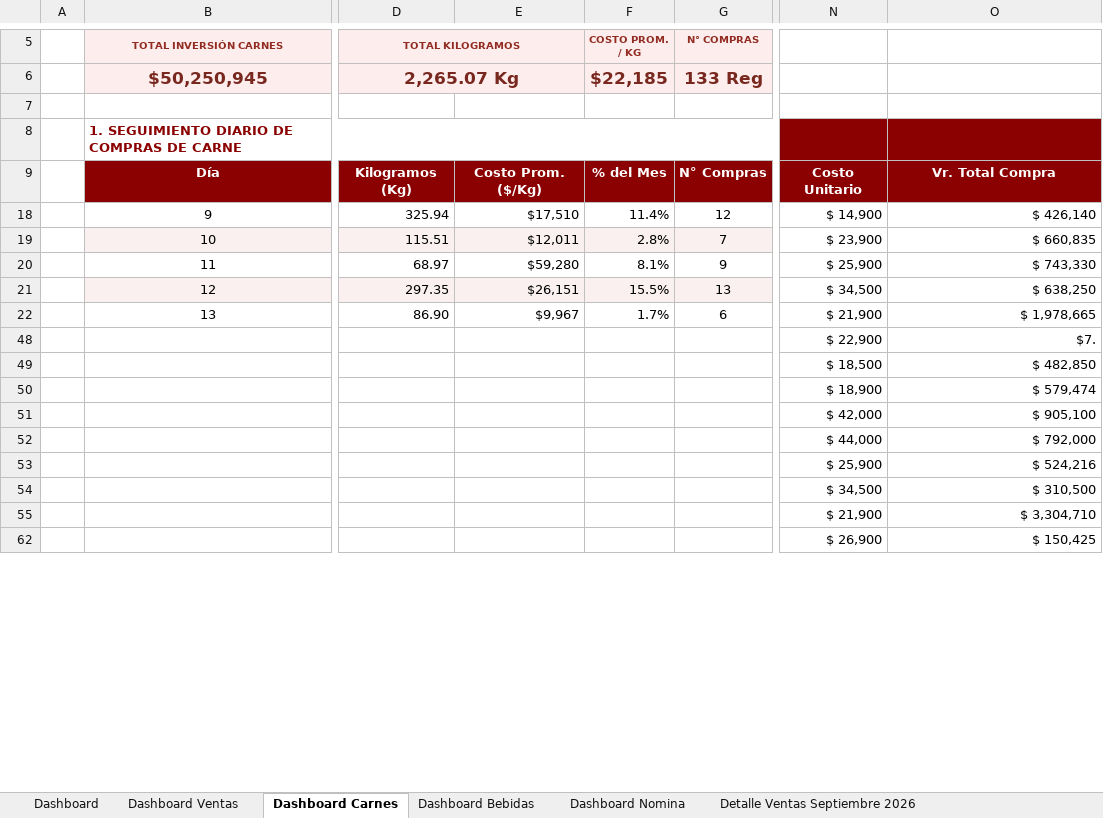
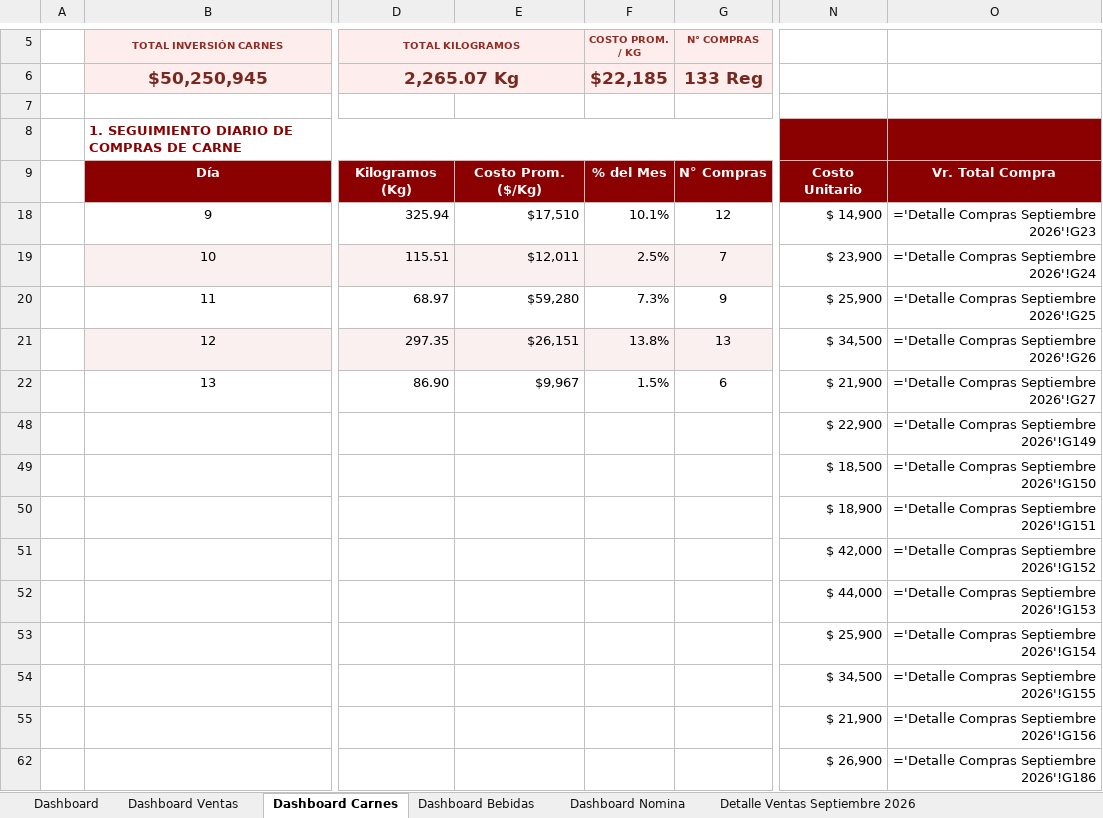
Before and after one commit to jungle13/costos_finca, an Excel workbook: SEPTIEMBRE 2026/COSTOS_GASTOS_SEPTIEMBRE_2026.xlsx, sheet Dashboard Carnes, drawn as a sheet; only a part is shown, gaps mark what is left out; values as stored, in another font and other column widths than the file's, no borders; formulas without a stored value are shown as written; the diff covers the shown part only; the diff names each change by its address in the sheet, - before the commit and + after, or states it on an @@ line.

Commit message:
feat(compras): procesar 5 nuevos documentos escaneados de facturas (167 items) y sincronizar dashboards
- Filtrado y exclusion de 90 items duplicados ya registrados
- Insercion de 167 nuevos registros en Detalle Compras (filas 724 a 890)
- Actualizacion y cuadratura matematica de Dashboard general (Total compras: ,405,306.61)
- Actualizacion de Dashboard Carnes (144 compras) y Dashboard Bebidas (98 compras)
- Actualizacion de Facturas por Proveedor y conciliacion Frío Sabor FVE 134 con Cuaderno Don Arturo (Pág. 160 L32)
- Traslado de los 5 PDFs procesados a COMPROBANTES

```diff
--- a/SEPTIEMBRE 2026/COSTOS_GASTOS_SEPTIEMBRE_2026.xlsx (sheet Dashboard Carnes)
+++ b/SEPTIEMBRE 2026/COSTOS_GASTOS_SEPTIEMBRE_2026.xlsx (sheet Dashboard Carnes)
-F18 (COSTO PROM. / KG): 11.4%
+F18 (COSTO PROM. / KG): 10.1%
-O18: $ 426,140
+O18: ='Detalle Compras Septiembre 2026'!G23
-F19 (COSTO PROM. / KG): 2.8%
+F19 (COSTO PROM. / KG): 2.5%
-O19: $ 660,835
+O19: ='Detalle Compras Septiembre 2026'!G24
-F20 (COSTO PROM. / KG): 8.1%
+F20 (COSTO PROM. / KG): 7.3%
-O20: $ 743,330
+O20: ='Detalle Compras Septiembre 2026'!G25
-F21 (COSTO PROM. / KG): 15.5%
+F21 (COSTO PROM. / KG): 13.8%
-O21: $ 638,250
+O21: ='Detalle Compras Septiembre 2026'!G26
-F22 (COSTO PROM. / KG): 1.7%
+F22 (COSTO PROM. / KG): 1.5%
-O22: $ 1,978,665
+O22: ='Detalle Compras Septiembre 2026'!G27
-O48: $7.
+O48: ='Detalle Compras Septiembre 2026'!G149
-O49: $ 482,850
+O49: ='Detalle Compras Septiembre 2026'!G150
-O50: $ 579,474
+O50: ='Detalle Compras Septiembre 2026'!G151
-O51: $ 905,100
+O51: ='Detalle Compras Septiembre 2026'!G152
-O52: $ 792,000
+O52: ='Detalle Compras Septiembre 2026'!G153
-O53: $ 524,216
+O53: ='Detalle Compras Septiembre 2026'!G154
-O54: $ 310,500
+O54: ='Detalle Compras Septiembre 2026'!G155
-O55: $ 3,304,710
+O55: ='Detalle Compras Septiembre 2026'!G156
-O62: $ 150,425
+O62: ='Detalle Compras Septiembre 2026'!G186
```
Also changed, not shown: 20 added rows, 4 removed rows and 10 edited cells elsewhere in this sheet, sheet Dashboard Bebidas, sheet Facturas por Proveedor, sheet Detalle Compras Septiembre 2026, sheet Dashboard, sheet Auditoría Cuaderno vs Excel, sheet Auditoria libro de Caja, hidden cells, 5 other files.
